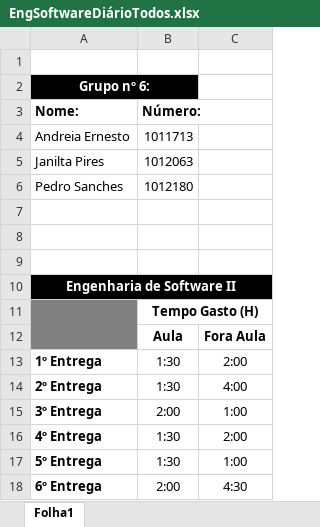
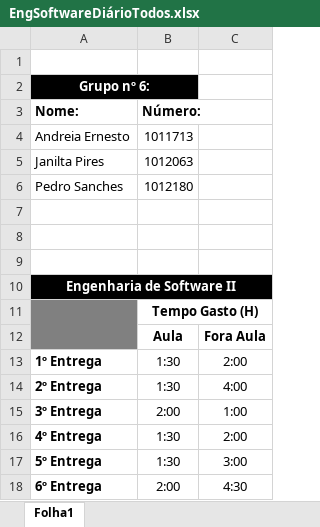
Before and after one commit to AndreiaErnesto/Trails4Health, an Excel workbook: Doc/Eng. Software II/EngSoftwareDiárioTodos.xlsx, sheet Folha1, drawn as a sheet; values as stored, in another font and other column widths than the file's, no borders; the diff names each change by its address in the sheet, - before the commit and + after, or states it on an @@ line.

Commit message:
Atualização do diário de Engenharia de Software II
- Reunião de grupo com a professora Maria Clara Silveira com o objetivo de corrigir os erros presentes no relatório .

```diff
--- a/Doc/Eng. Software II/EngSoftwareDiárioTodos.xlsx (sheet Folha1)
+++ b/Doc/Eng. Software II/EngSoftwareDiárioTodos.xlsx (sheet Folha1)
-C17: 1:00
+C17: 3:00
```
